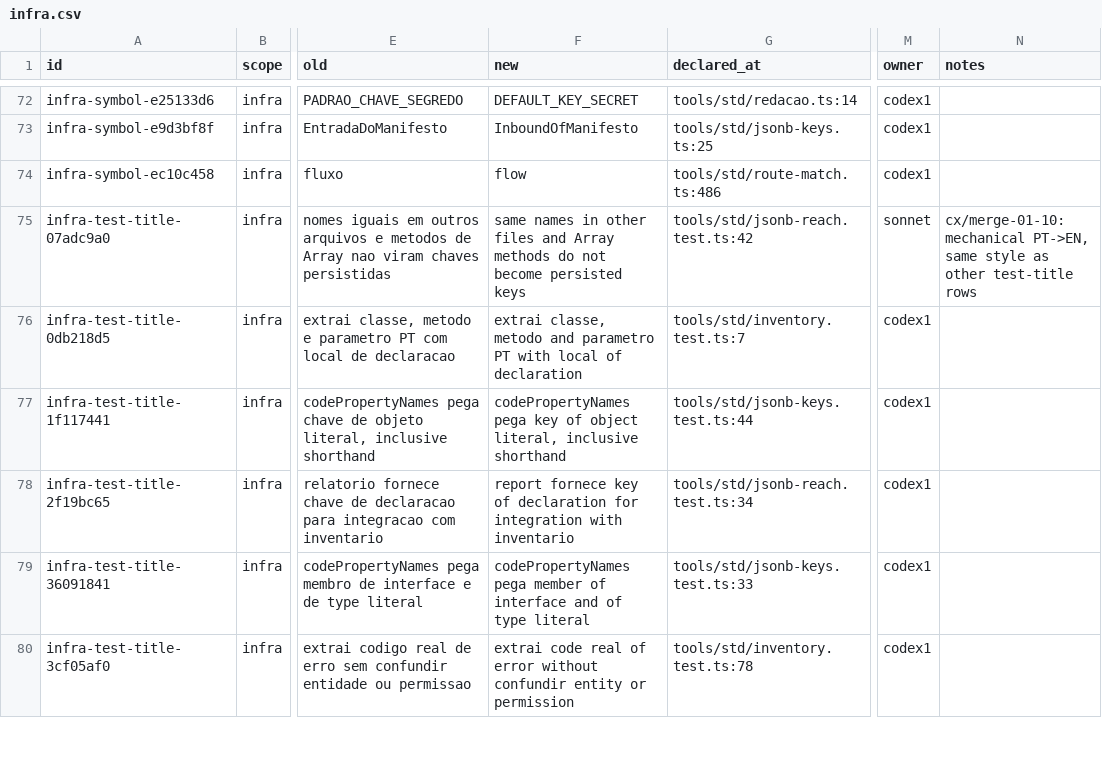
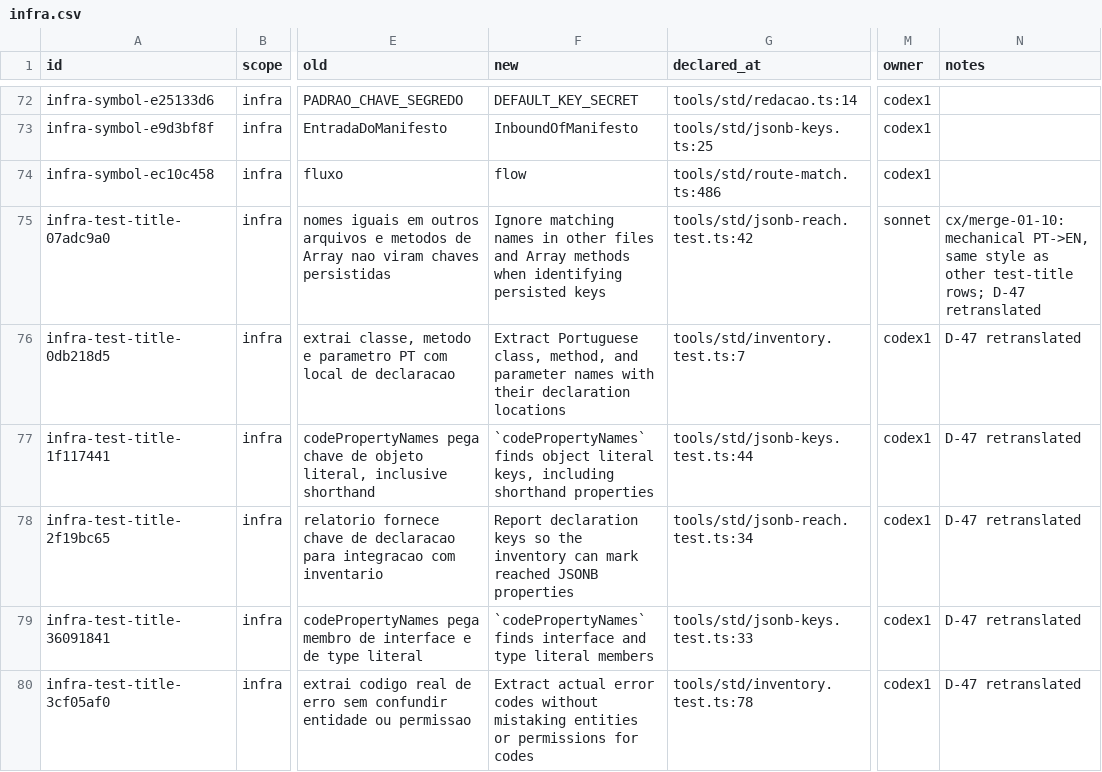
Before and after one commit to andersl06/usepipe, a CSV file: .planning/phases/01-padronizar-linguagem-t-cnica-navega-o-e-renderiza-o/std/map/infra.csv, drawn as a sheet; only a part is shown, gaps mark what is left out; the diff covers the shown part only; the diff names each change by its address in the sheet, - before the commit and + after, or states it on an @@ line.

Commit message:
docs(01): retranslate test titles infra (D-47)

```diff
--- a/.planning/phases/01-padronizar-linguagem-t-cnica-navega-o-e-renderiza-o/std/map/infra.csv
+++ b/.planning/phases/01-padronizar-linguagem-t-cnica-navega-o-e-renderiza-o/std/map/infra.csv
-F75 (new): same names in other files and Array methods do not become persisted keys
+F75 (new): Ignore matching names in other files and Array methods when identifying persisted keys
-N75 (notes): …other test-title rows
+N75 (notes): …other test-title rows; D-47 retranslated
-F76 (new): extrai classe, metodo and parametro PT with local of declaration
+F76 (new): Extract Portuguese class, method, and parameter names with their declaration locations
-N76:N80 (notes): (empty)
+N76:N80 (notes): D-47 retranslated
-F77 (new): codePropertyNames pega key of object literal, inclusive shorthand
+F77 (new): `codePropertyNames` finds object literal keys, including shorthand properties
-F78 (new): report fornece key of declaration for integration with inventario
+F78 (new): Report declaration keys so the inventory can mark reached JSONB properties
-F79 (new): codePropertyNames pega member of interface and of type literal
+F79 (new): `codePropertyNames` finds interface and type literal members
-F80 (new): extrai code real of error without confundir entity or permission
+F80 (new): Extract actual error codes without mistaking entities or permissions for codes
```
Also changed, not shown: 36 edited cells elsewhere in this file.
